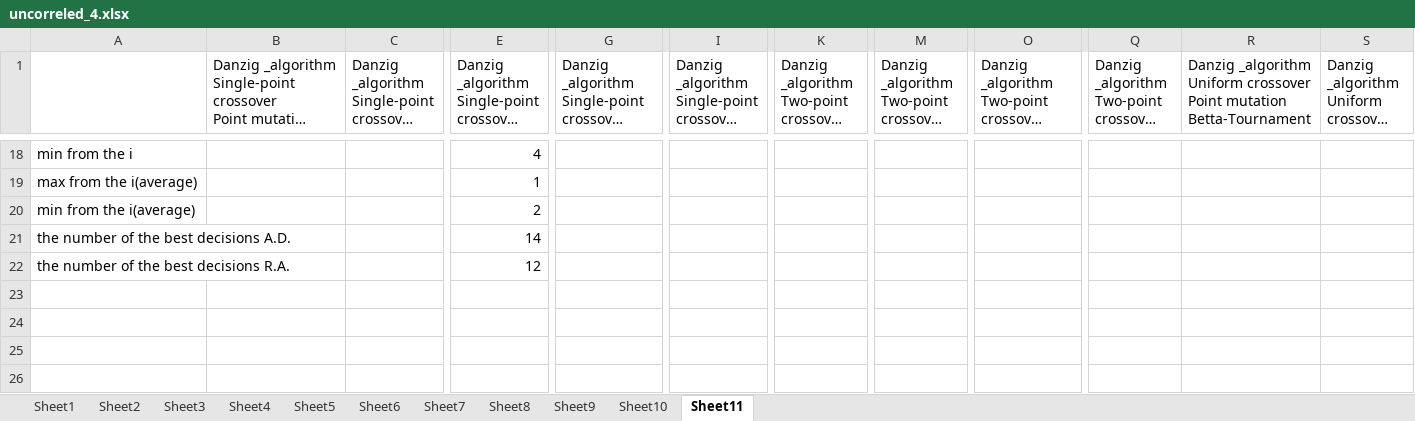
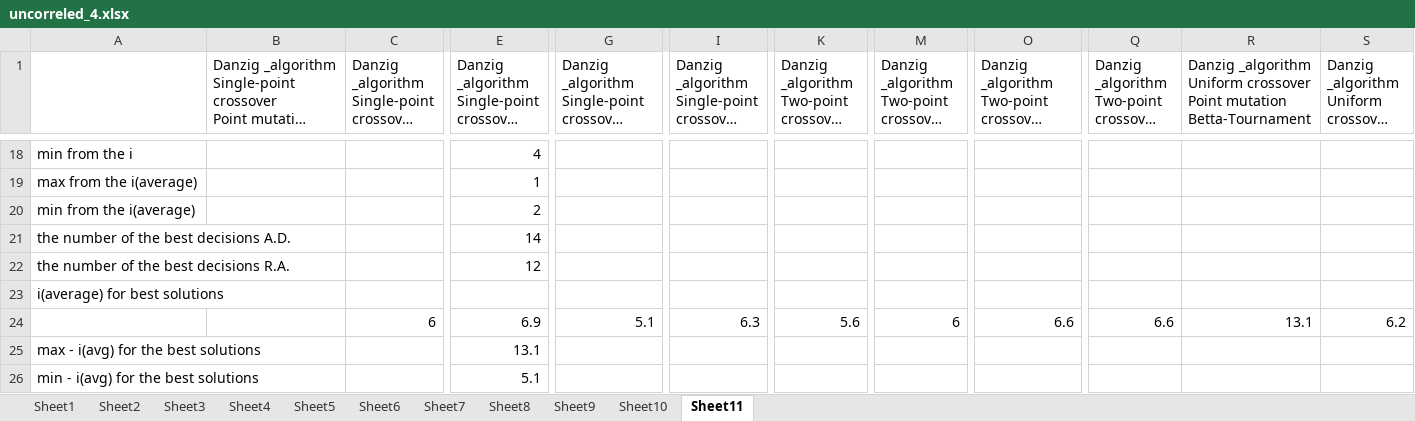
Before and after one commit to ElizJogar/Knapsack-Problems, an Excel workbook: uncorreled_4.xlsx, sheet Sheet11, drawn as a sheet; only a part is shown, gaps mark what is left out; long unchanged cells end in …; values as stored, in another font and other column widths than the file's, no borders; rows hold the shown columns only; the diff names each change by its address in the sheet, - before the commit and + after, or states it on an @@ line.

```diff
--- a/uncorreled_4.xlsx (sheet Sheet11)
+++ b/uncorreled_4.xlsx (sheet Sheet11)
+row 23: i(average) for best solutions
+row 24:  |  | 6 | 6.9 | 5.1 | 6.3 | 5.6 | 6 | 6.6 | 6.6 | 13.1 | 6.2
+row 25: max - i(avg) for the best solutions |  |  | 13.1
+row 26: min - i(avg) for the best solutions |  |  | 5.1
```
Also changed, not shown: strong_corr_3.xlsx, strong_corr_4.xlsx, 21 other files.
